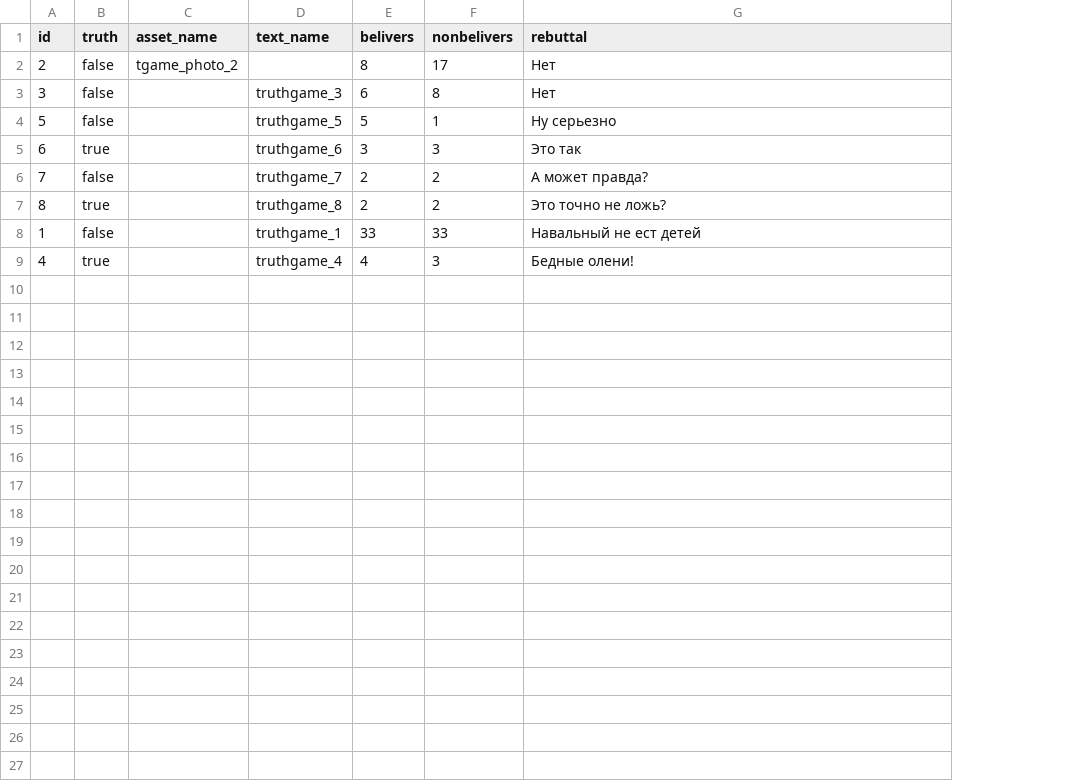
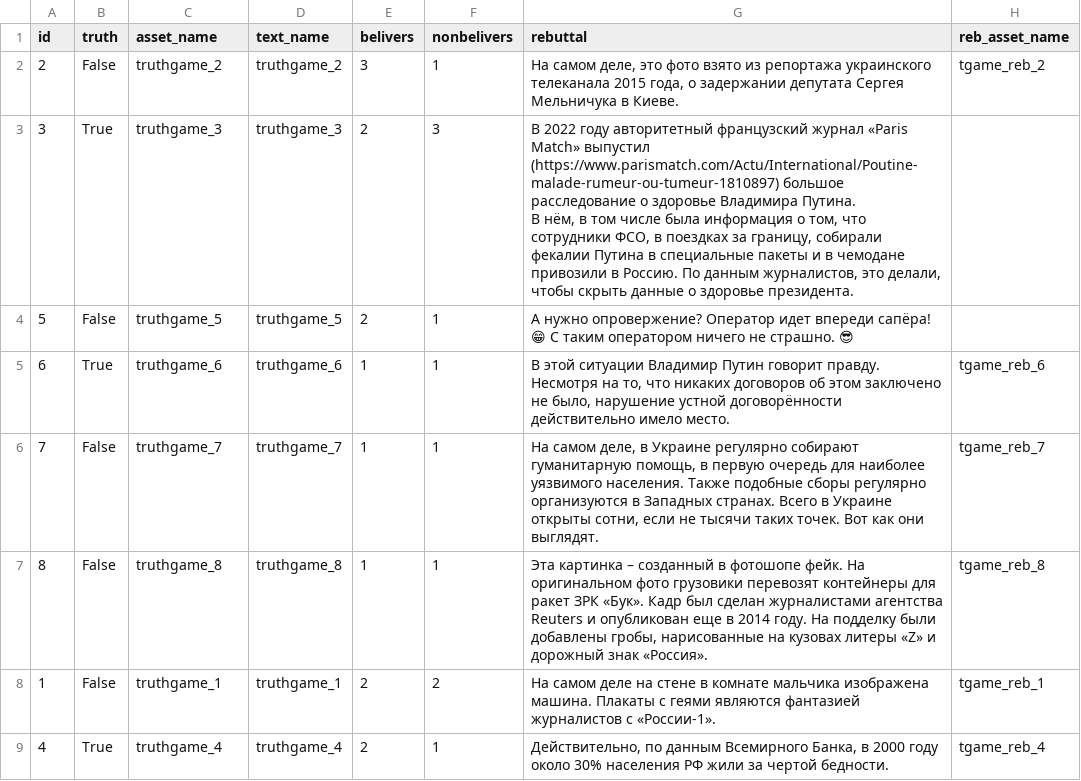
Before and after one commit to AntipropPrject/antipropagandabot, a CSV file: resources/truthgame.csv, drawn as a sheet; ↵ is a line break in a cell; the diff names each change by its address in the sheet, - before the commit and + after, or states it on an @@ line.

Commit message:
костыли игры в правду

```diff
--- a/resources/truthgame.csv
+++ b/resources/truthgame.csv
+column H (reb_asset_name), rows 2-9: tgame_reb_2 |  |  | tgame_reb_6 | tgame_reb_7 | tgame_reb_8 | tgame_reb_1 | tgame_reb_4
-B2 (truth): false
+B2 (truth): False
-C2 (asset_name): tgame_photo_2
+C2 (asset_name): truthgame_2
-D2 (text_name): (empty)
+D2 (text_name): truthgame_2
-E2 (belivers): 8
+E2 (belivers): 3
-F2 (nonbelivers): 17
+F2 (nonbelivers): 1
-G2 (rebuttal): Нет
+G2 (rebuttal): На самом деле, это фото взято из репортажа украинского телеканала 2015 года, о задержании депутата Сергея Мельничука в Киеве.
-B3 (truth): false
+B3 (truth): True
-C3 (asset_name): (empty)
+C3 (asset_name): truthgame_3
-E3 (belivers): 6
+E3 (belivers): 2
-F3 (nonbelivers): 8
+F3 (nonbelivers): 3
-G3 (rebuttal): Нет
+G3 (rebuttal): В 2022 году авторитетный французский журнал «Paris Match» выпустил (https://www.parismatch.com/Actu/International/Poutine-malade-rumeur-ou-tumeur-1810897) большое расследование о здоровье Владимира Путина. ↵ В нём, в том числе была информация о том, что сотрудники ФСО, в поездках за границу, собирали фекалии Путина в специальные пакеты и в чемодане привозили в Россию. По данным журналистов, это делали, чтобы скрыть данные о здоровье президента.
-B4 (truth): false
+B4 (truth): False
-C4 (asset_name): (empty)
+C4 (asset_name): truthgame_5
-E4 (belivers): 5
+E4 (belivers): 2
-G4 (rebuttal): Ну серьезно
+G4 (rebuttal): А нужно опровержение? Оператор идет впереди сапёра! 😁 С таким оператором ничего не страшно. 😎
-B5 (truth): true
+B5 (truth): True
-C5 (asset_name): (empty)
+C5 (asset_name): truthgame_6
-E5 (belivers): 3
+E5 (belivers): 1
-F5 (nonbelivers): 3
+F5 (nonbelivers): 1
-G5 (rebuttal): Это так
+G5 (rebuttal): В этой ситуации Владимир Путин говорит правду. Несмотря на то, что никаких договоров об этом заключено не было, нарушение устной договорённости действительно имело место.
-B6 (truth): false
+B6 (truth): False
-C6 (asset_name): (empty)
+C6 (asset_name): truthgame_7
-E6:E7 (belivers): 2
+E6:E7 (belivers): 1
-F6:F7 (nonbelivers): 2
+F6:F7 (nonbelivers): 1
-G6 (rebuttal): А может правда?
+G6 (rebuttal): На самом деле, в Украине регулярно собирают гуманитарную помощь, в первую очередь для наиболее уязвимого населения. Также подобные сборы регулярно организуются в Западных странах. Всего в Украине открыты сотни, если не тысячи таких точек. Вот как они выглядят.
-B7 (truth): true
+B7 (truth): False
-C7 (asset_name): (empty)
+C7 (asset_name): truthgame_8
-G7 (rebuttal): Это точно не ложь?
+G7 (rebuttal): Эта картинка – созданный в фотошопе фейк. На оригинальном фото грузовики перевозят контейнеры для ракет ЗРК «Бук». Кадр был сделан журналистами агентства Reuters и опубликован еще в 2014 году. На подделку были добавлены гробы, нарисованные на кузовах литеры «Z» и дорожный знак «Россия».
-B8 (truth): false
+B8 (truth): False
-C8 (asset_name): (empty)
+C8 (asset_name): truthgame_1
-E8 (belivers): 33
+E8 (belivers): 2
-F8 (nonbelivers): 33
+F8 (nonbelivers): 2
-G8 (rebuttal): Навальный не ест детей
+G8 (rebuttal): На самом деле на стене в комнате мальчика изображена машина. Плакаты с геями являются фантазией журналистов с «России-1».
-B9 (truth): true
+B9 (truth): True
-C9 (asset_name): (empty)
+C9 (asset_name): truthgame_4
-E9 (belivers): 4
+E9 (belivers): 2
-F9 (nonbelivers): 3
+F9 (nonbelivers): 1
-G9 (rebuttal): Бедные олени!
+G9 (rebuttal): Действительно, по данным Всемирного Банка, в 2000 году около 30% населения РФ жили за чертой бедности.
```
Also changed, not shown: 2 other files.
